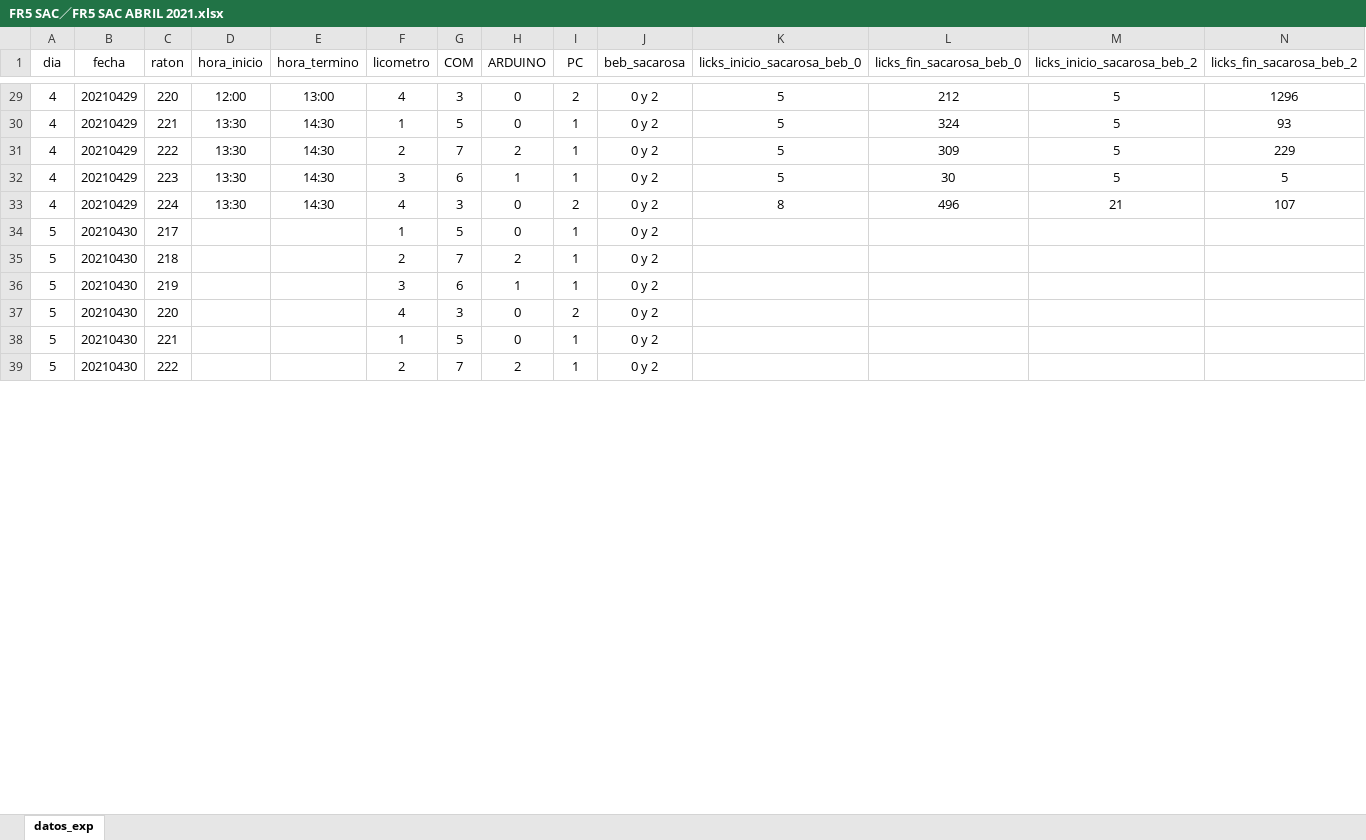
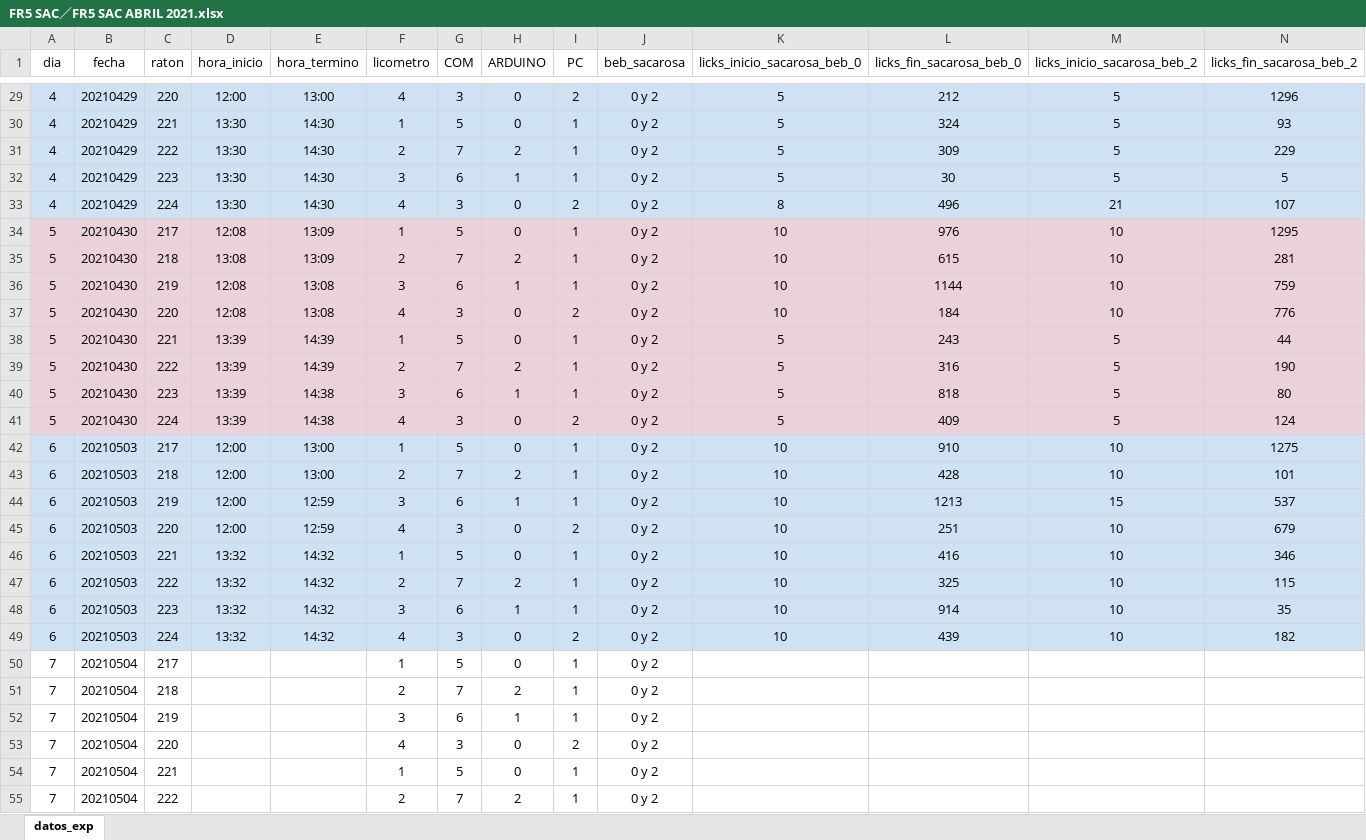
Before and after one commit to nicolasluarte/phd_thesis, an Excel workbook: experimental_data/Resultados/FR Abril 2021/FR5 SAC／FR5 SAC ABRIL 2021.xlsx, sheet datos_exp, drawn as a sheet; only a part is shown, gaps mark what is left out; values as stored, in another font and other column widths than the file's, no borders; charts and pictures not drawn; addresses are those after the commit; rows hold the shown columns only; the diff covers the shown part only; the diff names each change by its address in the sheet, - before the commit and + after, or states it on an @@ line.

```diff
--- a/experimental_data/Resultados/FR Abril 2021/FR5 SAC／FR5 SAC ABRIL 2021.xlsx (sheet datos_exp)
+++ b/experimental_data/Resultados/FR Abril 2021/FR5 SAC／FR5 SAC ABRIL 2021.xlsx (sheet datos_exp)
-A29:N33 fill: none
+A29:N33 fill: #CFE2F3
+row 34: 5 | 20210430 | 217 | 12:08 | 13:09 | 1 | 5 | 0 | 1 | 0 y 2 | 10 | 976 | 10 | 1295
+row 35: 5 | 20210430 | 218 | 13:08 | 13:09 | 2 | 7 | 2 | 1 | 0 y 2 | 10 | 615 | 10 | 281
+row 36: 5 | 20210430 | 219 | 12:08 | 13:08 | 3 | 6 | 1 | 1 | 0 y 2 | 10 | 1144 | 10 | 759
+row 37: 5 | 20210430 | 220 | 12:08 | 13:08 | 4 | 3 | 0 | 2 | 0 y 2 | 10 | 184 | 10 | 776
+row 38: 5 | 20210430 | 221 | 13:39 | 14:39 | 1 | 5 | 0 | 1 | 0 y 2 | 5 | 243 | 5 | 44
+row 39: 5 | 20210430 | 222 | 13:39 | 14:39 | 2 | 7 | 2 | 1 | 0 y 2 | 5 | 316 | 5 | 190
+row 40: 5 | 20210430 | 223 | 13:39 | 14:38 | 3 | 6 | 1 | 1 | 0 y 2 | 5 | 818 | 5 | 80
+row 41: 5 | 20210430 | 224 | 13:39 | 14:38 | 4 | 3 | 0 | 2 | 0 y 2 | 5 | 409 | 5 | 124
+row 42: 6 | 20210503 | 217 | 12:00 | 13:00 | 1 | 5 | 0 | 1 | 0 y 2 | 10 | 910 | 10 | 1275
+row 43: 6 | 20210503 | 218 | 12:00 | 13:00 | 2 | 7 | 2 | 1 | 0 y 2 | 10 | 428 | 10 | 101
+row 44: 6 | 20210503 | 219 | 12:00 | 12:59 | 3 | 6 | 1 | 1 | 0 y 2 | 10 | 1213 | 15 | 537
+row 45: 6 | 20210503 | 220 | 12:00 | 12:59 | 4 | 3 | 0 | 2 | 0 y 2 | 10 | 251 | 10 | 679
+row 46: 6 | 20210503 | 221 | 13:32 | 14:32 | 1 | 5 | 0 | 1 | 0 y 2 | 10 | 416 | 10 | 346
+row 47: 6 | 20210503 | 222 | 13:32 | 14:32 | 2 | 7 | 2 | 1 | 0 y 2 | 10 | 325 | 10 | 115
+row 48: 6 | 20210503 | 223 | 13:32 | 14:32 | 3 | 6 | 1 | 1 | 0 y 2 | 10 | 914 | 10 | 35
+row 49: 6 | 20210503 | 224 | 13:32 | 14:32 | 4 | 3 | 0 | 2 | 0 y 2 | 10 | 439 | 10 | 182
-A50:A55 (dia): 5
+A50:A55 (dia): 7
-B50:B55 (fecha): 20210430
+B50:B55 (fecha): 20210504
```
Also changed, not shown: 4 edited cells and cell formats elsewhere in this sheet, 45 other files.
